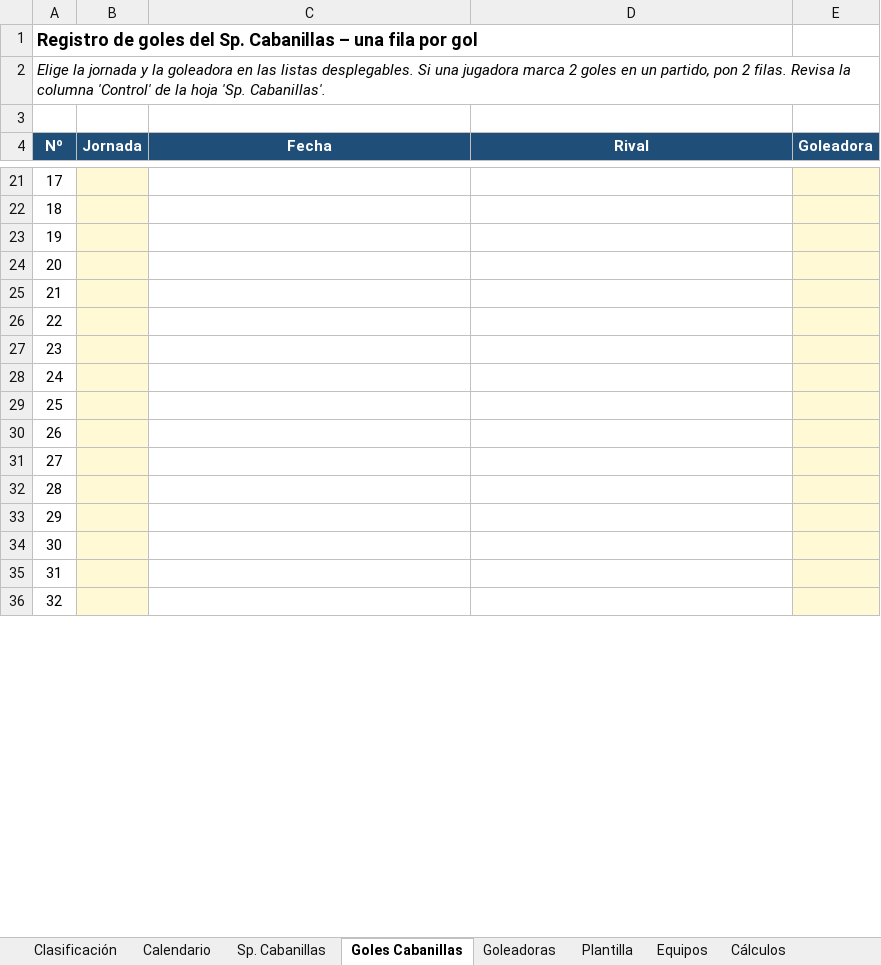
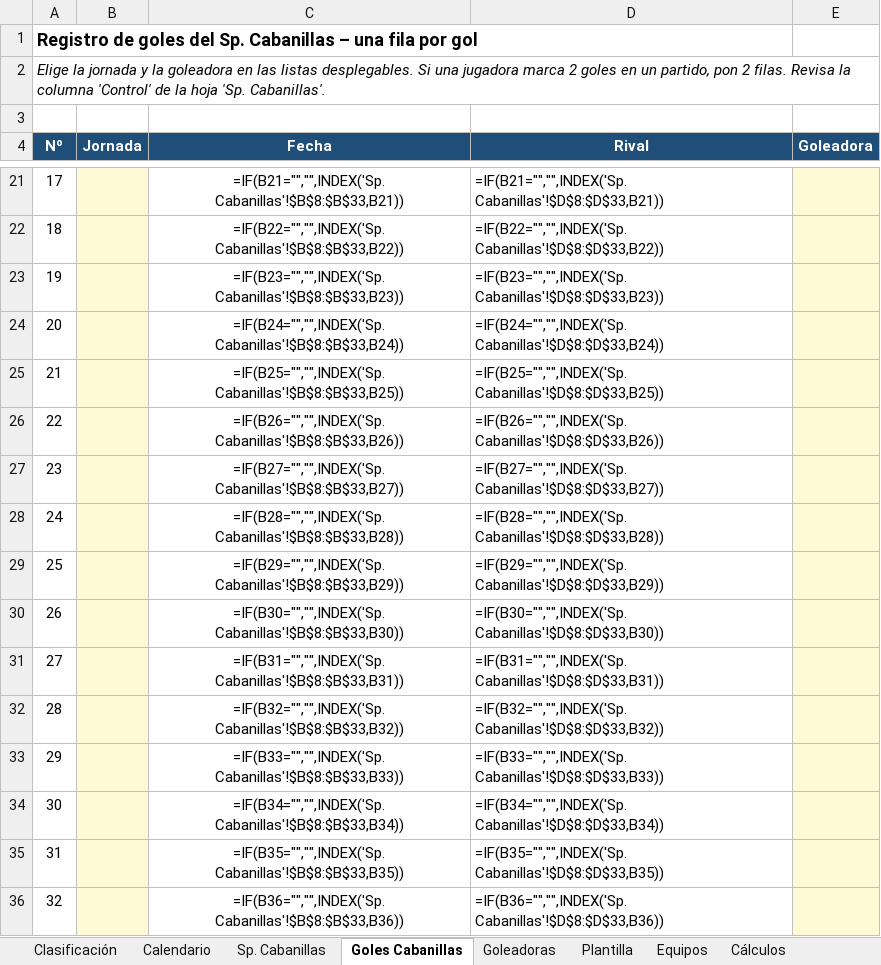
Before and after one commit to soria60/sp-cabanillas, an Excel workbook: Clasificacion_Interescuelas_Alevin_G3.xlsx, sheet Goles Cabanillas, drawn as a sheet; only a part is shown, gaps mark what is left out; values as stored, in another font and other column widths than the file's, no borders; formulas without a stored value are shown as written; the diff covers the shown part only; the diff names each change by its address in the sheet, - before the commit and + after, or states it on an @@ line.

```diff
--- a/Clasificacion_Interescuelas_Alevin_G3.xlsx (sheet Goles Cabanillas)
+++ b/Clasificacion_Interescuelas_Alevin_G3.xlsx (sheet Goles Cabanillas)
-C21 (Fecha): (empty)
+C21 (Fecha): =IF(B21="","",INDEX('Sp. Cabanillas'!$B$8:$B$33,B21))
-D21 (Rival): (empty)
+D21 (Rival): =IF(B21="","",INDEX('Sp. Cabanillas'!$D$8:$D$33,B21))
-C22 (Fecha): (empty)
+C22 (Fecha): =IF(B22="","",INDEX('Sp. Cabanillas'!$B$8:$B$33,B22))
-D22 (Rival): (empty)
+D22 (Rival): =IF(B22="","",INDEX('Sp. Cabanillas'!$D$8:$D$33,B22))
-C23 (Fecha): (empty)
+C23 (Fecha): =IF(B23="","",INDEX('Sp. Cabanillas'!$B$8:$B$33,B23))
-D23 (Rival): (empty)
+D23 (Rival): =IF(B23="","",INDEX('Sp. Cabanillas'!$D$8:$D$33,B23))
-C24 (Fecha): (empty)
+C24 (Fecha): =IF(B24="","",INDEX('Sp. Cabanillas'!$B$8:$B$33,B24))
-D24 (Rival): (empty)
+D24 (Rival): =IF(B24="","",INDEX('Sp. Cabanillas'!$D$8:$D$33,B24))
-C25 (Fecha): (empty)
+C25 (Fecha): =IF(B25="","",INDEX('Sp. Cabanillas'!$B$8:$B$33,B25))
-D25 (Rival): (empty)
+D25 (Rival): =IF(B25="","",INDEX('Sp. Cabanillas'!$D$8:$D$33,B25))
-C26 (Fecha): (empty)
+C26 (Fecha): =IF(B26="","",INDEX('Sp. Cabanillas'!$B$8:$B$33,B26))
-D26 (Rival): (empty)
+D26 (Rival): =IF(B26="","",INDEX('Sp. Cabanillas'!$D$8:$D$33,B26))
-C27 (Fecha): (empty)
+C27 (Fecha): =IF(B27="","",INDEX('Sp. Cabanillas'!$B$8:$B$33,B27))
-D27 (Rival): (empty)
+D27 (Rival): =IF(B27="","",INDEX('Sp. Cabanillas'!$D$8:$D$33,B27))
-C28 (Fecha): (empty)
+C28 (Fecha): =IF(B28="","",INDEX('Sp. Cabanillas'!$B$8:$B$33,B28))
-D28 (Rival): (empty)
+D28 (Rival): =IF(B28="","",INDEX('Sp. Cabanillas'!$D$8:$D$33,B28))
-C29 (Fecha): (empty)
+C29 (Fecha): =IF(B29="","",INDEX('Sp. Cabanillas'!$B$8:$B$33,B29))
-D29 (Rival): (empty)
+D29 (Rival): =IF(B29="","",INDEX('Sp. Cabanillas'!$D$8:$D$33,B29))
-C30 (Fecha): (empty)
+C30 (Fecha): =IF(B30="","",INDEX('Sp. Cabanillas'!$B$8:$B$33,B30))
-D30 (Rival): (empty)
+D30 (Rival): =IF(B30="","",INDEX('Sp. Cabanillas'!$D$8:$D$33,B30))
-C31 (Fecha): (empty)
+C31 (Fecha): =IF(B31="","",INDEX('Sp. Cabanillas'!$B$8:$B$33,B31))
-D31 (Rival): (empty)
+D31 (Rival): =IF(B31="","",INDEX('Sp. Cabanillas'!$D$8:$D$33,B31))
-C32 (Fecha): (empty)
+C32 (Fecha): =IF(B32="","",INDEX('Sp. Cabanillas'!$B$8:$B$33,B32))
-D32 (Rival): (empty)
+D32 (Rival): =IF(B32="","",INDEX('Sp. Cabanillas'!$D$8:$D$33,B32))
-C33 (Fecha): (empty)
+C33 (Fecha): =IF(B33="","",INDEX('Sp. Cabanillas'!$B$8:$B$33,B33))
-D33 (Rival): (empty)
+D33 (Rival): =IF(B33="","",INDEX('Sp. Cabanillas'!$D$8:$D$33,B33))
-C34 (Fecha): (empty)
+C34 (Fecha): =IF(B34="","",INDEX('Sp. Cabanillas'!$B$8:$B$33,B34))
-D34 (Rival): (empty)
+D34 (Rival): =IF(B34="","",INDEX('Sp. Cabanillas'!$D$8:$D$33,B34))
-C35 (Fecha): (empty)
+C35 (Fecha): =IF(B35="","",INDEX('Sp. Cabanillas'!$B$8:$B$33,B35))
-D35 (Rival): (empty)
+D35 (Rival): =IF(B35="","",INDEX('Sp. Cabanillas'!$D$8:$D$33,B35))
-C36 (Fecha): (empty)
+C36 (Fecha): =IF(B36="","",INDEX('Sp. Cabanillas'!$B$8:$B$33,B36))
-D36 (Rival): (empty)
+D36 (Rival): =IF(B36="","",INDEX('Sp. Cabanillas'!$D$8:$D$33,B36))
```
Also changed, not shown: 568 edited cells elsewhere in this sheet, sheet Calendario, sheet Cálculos, sheet Sp. Cabanillas, sheet Goleadoras, sheet Clasificación, sheet Plantilla, formulas that keep their value, charts or pictures, 1 other file.
